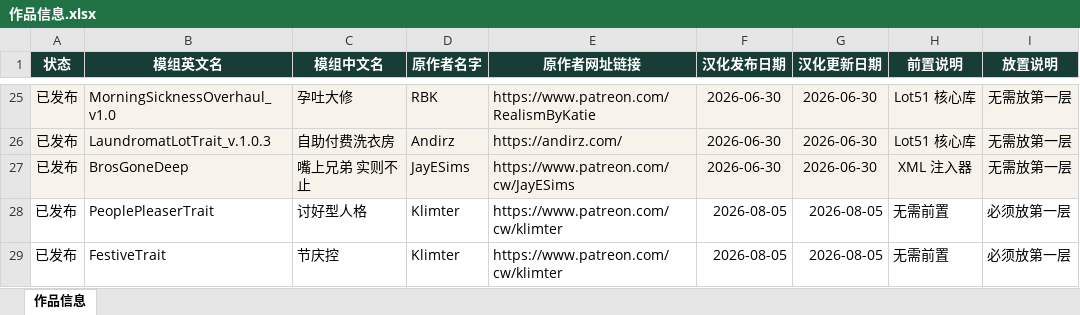
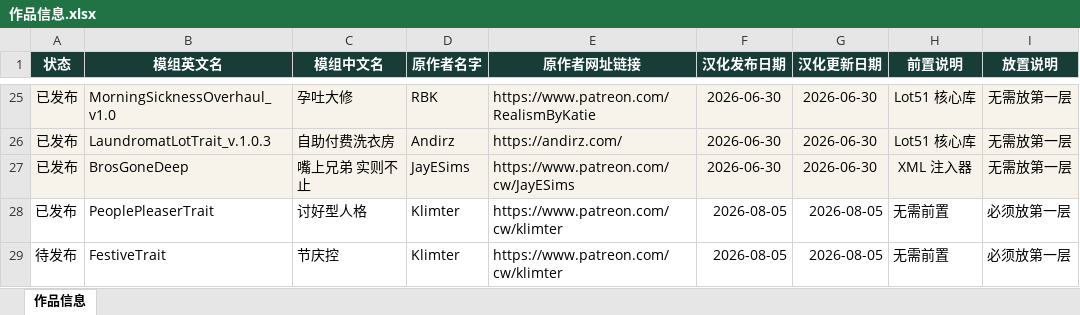
Before and after one commit to niuai-ui/qiuqiu-portfolio, an Excel workbook: content/作品信息.xlsx, sheet 作品信息, drawn as a sheet; only a part is shown, gaps mark what is left out; values as stored, in another font and other column widths than the file's, no borders; the diff names each change by its address in the sheet, - before the commit and + after, or states it on an @@ line.

Commit message:
节庆控暂设为待发布，暂不显示在网站（数据完整保留，待日后发布）

```diff
--- a/content/作品信息.xlsx (sheet 作品信息)
+++ b/content/作品信息.xlsx (sheet 作品信息)
-A29 (状态): 已发布
+A29 (状态): 待发布
```
